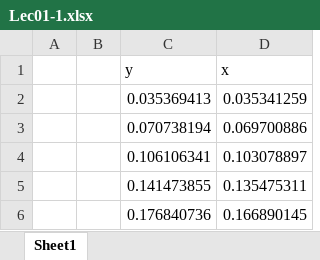
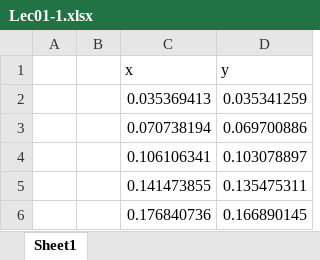
Before and after one commit to tatuyan-edson/BasicNumericalPhysics, an Excel workbook: Lec01/Lec01-1.xlsx, sheet Sheet1, drawn as a sheet; only a part is shown; values as stored, in another font and other column widths than the file's, no borders; charts and pictures not drawn; removed rows and columns are numbered as before the commit, all else as after; the diff names each change by its address in the sheet, - before the commit and + after, or states it on an @@ line.

```diff
--- a/Lec01/Lec01-1.xlsx (sheet Sheet1)
+++ b/Lec01/Lec01-1.xlsx (sheet Sheet1)
-row 1:  |  | y | x
+row 1:  |  | x | y
```
Also changed, not shown: 4 other files.
